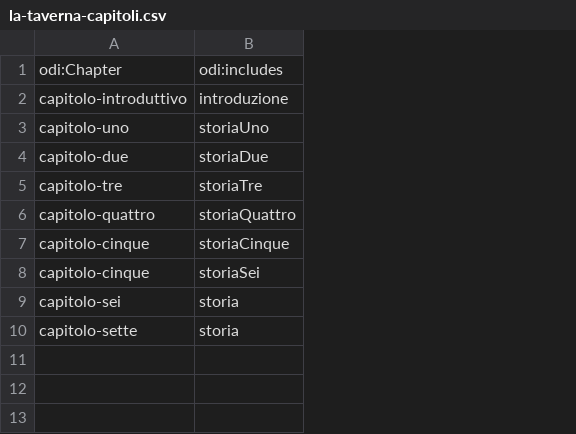
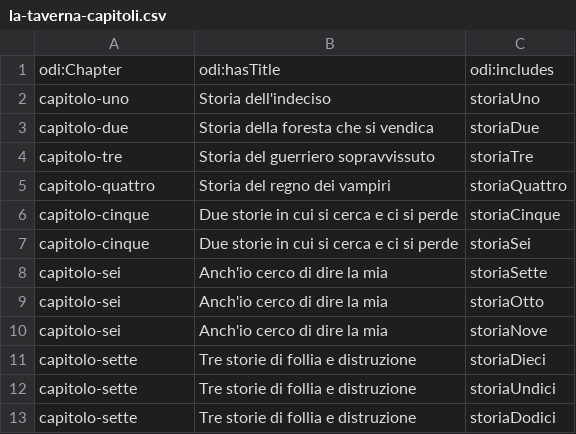
Before and after one commit to mir-pin/ODI-internship, a CSV file: data/la-taverna-capitoli.csv, drawn as a sheet; removed rows and columns are numbered as before the commit, all else as after; the diff names each change by its address in the sheet, - before the commit and + after, or states it on an @@ line.

```diff
--- a/data/la-taverna-capitoli.csv
+++ b/data/la-taverna-capitoli.csv
+column B, rows 1-7: odi:hasTitle | Storia dell'indeciso | Storia della foresta che si vendica | Storia del guerriero sopravvissuto | Storia del regno dei vampiri | Due storie in cui si cerca e ci si perde | Due storie in cui si cerca e ci si perde; row 9: Anch'io cerco di dire la mia; row 11: Tre storie di follia e distruzione
-row 2: capitolo-introduttivo | introduzione
+row 8: capitolo-sei | Anch'io cerco di dire la mia | storiaSette
-C9: storia
+C9: storiaOtto
+row 10: capitolo-sei | Anch'io cerco di dire la mia | storiaNove
-C11: storia
+C11: storiaDieci
+row 12: capitolo-sette | Tre storie di follia e distruzione | storiaUndici
+row 13: capitolo-sette | Tre storie di follia e distruzione | storiaDodici
```
Also changed, not shown: data/la-taverna-edizione.csv, data/la-taverna-eventi.csv, 8 other files.
